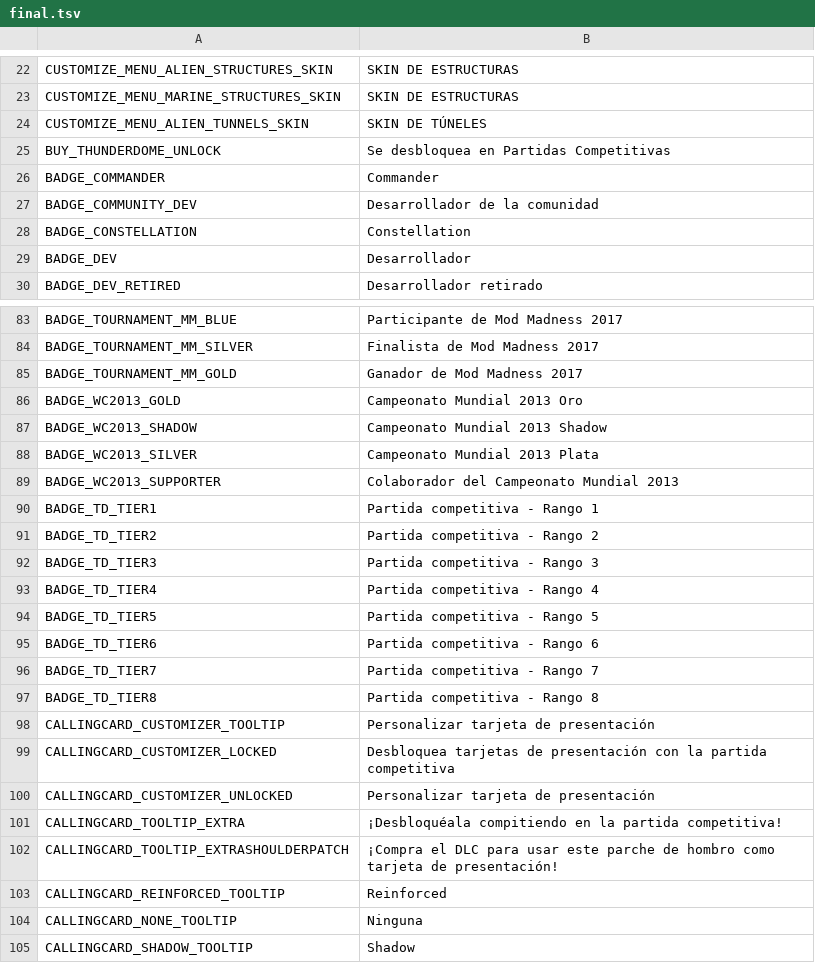
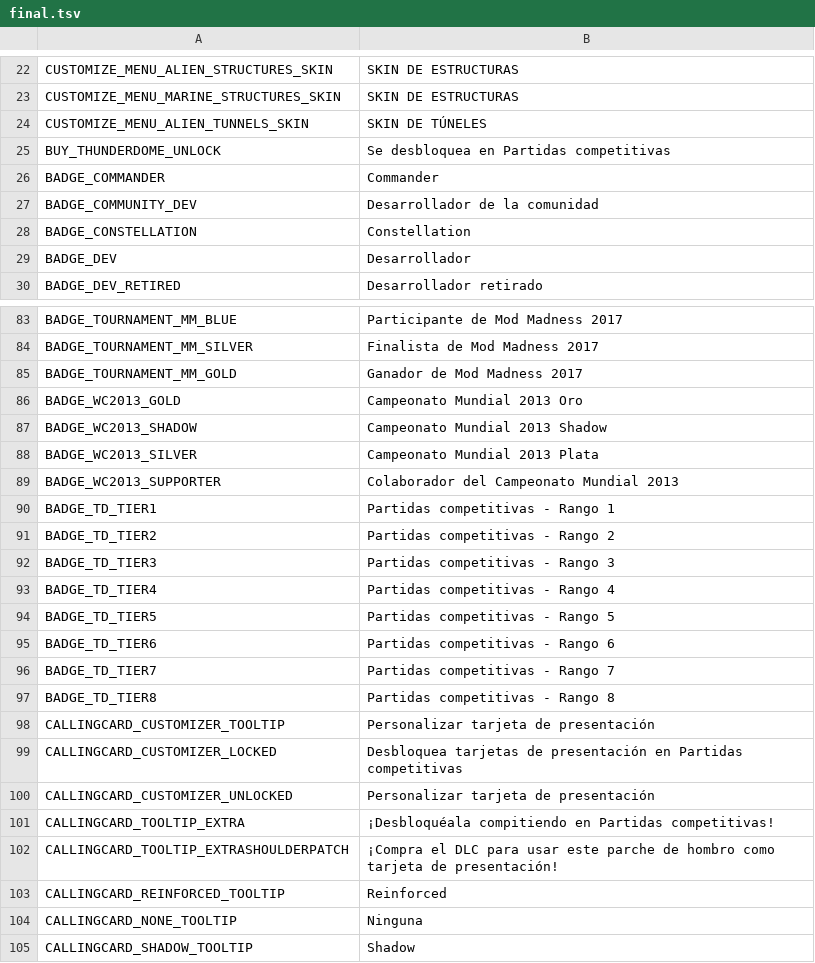
Before and after one commit to Bleuitup/NS2-Spanish-Translation, a TSV file: work/batch6/final.tsv, drawn as a sheet; only a part is shown, gaps mark what is left out.

```diff
--- a/work/batch6/final.tsv
+++ b/work/batch6/final.tsv
@@ -24,3 +24,3 @@ CUSTOMIZE_MENU_MARINE_STRUCTURES_SKIN	SKIN DE ESTRUCTURAS
 CUSTOMIZE_MENU_ALIEN_TUNNELS_SKIN	SKIN DE TÚNELES
-BUY_THUNDERDOME_UNLOCK	Se desbloquea en Partidas Competitivas
+BUY_THUNDERDOME_UNLOCK	Se desbloquea en Partidas competitivas
 BADGE_COMMANDER	Commander
@@ -89,14 +89,14 @@ BADGE_WC2013_SILVER	Campeonato Mundial 2013 Plata
 BADGE_WC2013_SUPPORTER	Colaborador del Campeonato Mundial 2013
-BADGE_TD_TIER1	Partida competitiva - Rango 1
-BADGE_TD_TIER2	Partida competitiva - Rango 2
-BADGE_TD_TIER3	Partida competitiva - Rango 3
-BADGE_TD_TIER4	Partida competitiva - Rango 4
-BADGE_TD_TIER5	Partida competitiva - Rango 5
-BADGE_TD_TIER6	Partida competitiva - Rango 6
-BADGE_TD_TIER7	Partida competitiva - Rango 7
-BADGE_TD_TIER8	Partida competitiva - Rango 8
+BADGE_TD_TIER1	Partidas competitivas - Rango 1
+BADGE_TD_TIER2	Partidas competitivas - Rango 2
+BADGE_TD_TIER3	Partidas competitivas - Rango 3
+BADGE_TD_TIER4	Partidas competitivas - Rango 4
+BADGE_TD_TIER5	Partidas competitivas - Rango 5
+BADGE_TD_TIER6	Partidas competitivas - Rango 6
+BADGE_TD_TIER7	Partidas competitivas - Rango 7
+BADGE_TD_TIER8	Partidas competitivas - Rango 8
 CALLINGCARD_CUSTOMIZER_TOOLTIP	Personalizar tarjeta de presentación
-CALLINGCARD_CUSTOMIZER_LOCKED	Desbloquea tarjetas de presentación con la partida competitiva
+CALLINGCARD_CUSTOMIZER_LOCKED	Desbloquea tarjetas de presentación en Partidas competitivas
 CALLINGCARD_CUSTOMIZER_UNLOCKED	Personalizar tarjeta de presentación
-CALLINGCARD_TOOLTIP_EXTRA	¡Desbloquéala compitiendo en la partida competitiva!
+CALLINGCARD_TOOLTIP_EXTRA	¡Desbloquéala compitiendo en Partidas competitivas!
 CALLINGCARD_TOOLTIP_EXTRASHOULDERPATCH	¡Compra el DLC para usar este parche de hombro como tarjeta de presentación!
```
Also changed, not shown: glossary/glossary.tsv, work/batch1/corrections.tsv, 11 other files.
